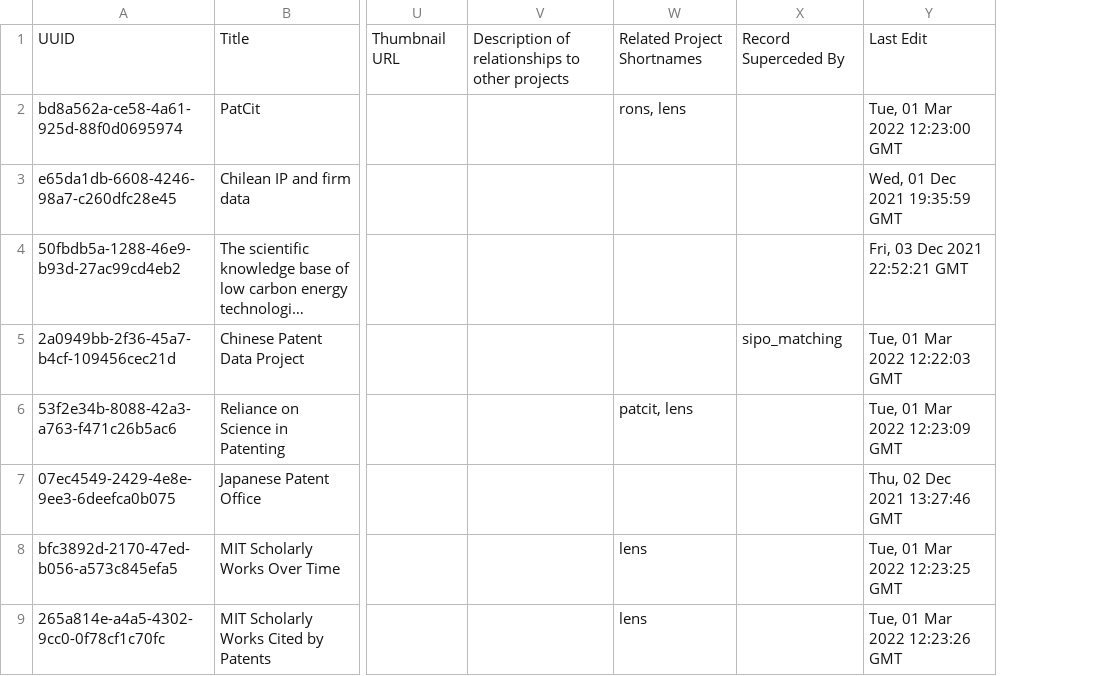
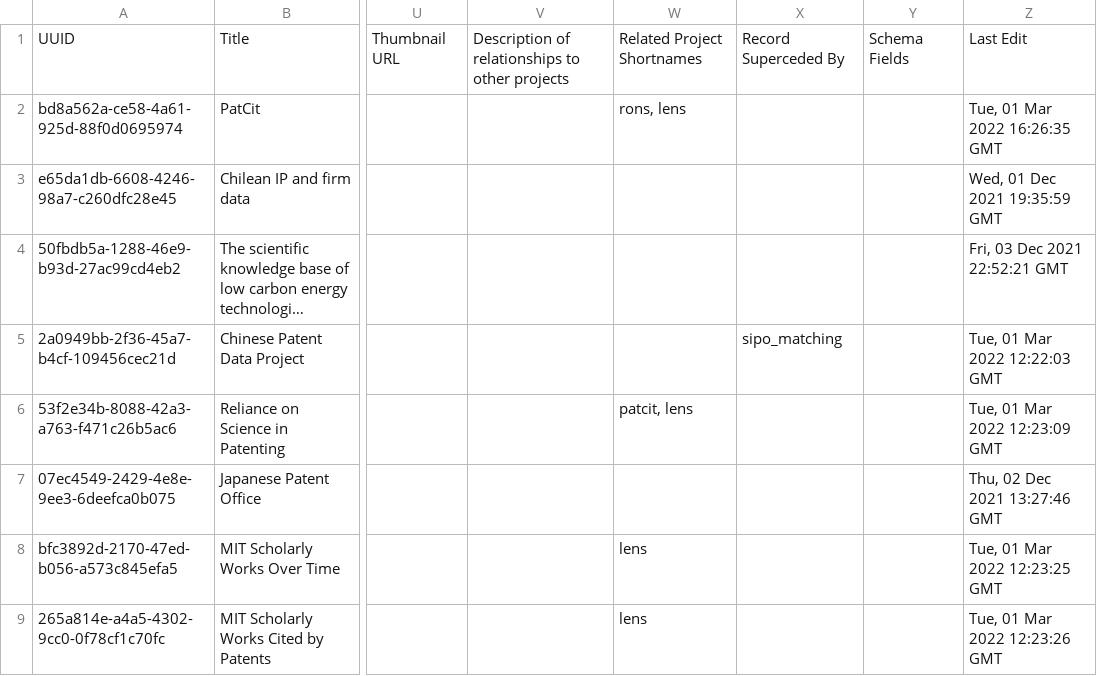
Before and after one commit to Innovation-Information-Initiative/Open-Innovation-Dataset-Index, a CSV file: index_archive/Open_Innovation_Datasets.csv, drawn as a sheet; only a part is shown, gaps mark what is left out; long unchanged cells end in …; addresses are those after the commit; the diff names each change by its address in the sheet, - before the commit and + after, or states it on an @@ line.

```diff
--- a/index_archive/Open_Innovation_Datasets.csv
+++ b/index_archive/Open_Innovation_Datasets.csv
+column Y, row 1: Schema Fields
-Z2: Tue, 01 Mar 2022 12:23:00 GMT
+Z2: Tue, 01 Mar 2022 16:26:35 GMT
```
Also changed, not shown: 1 other file.
